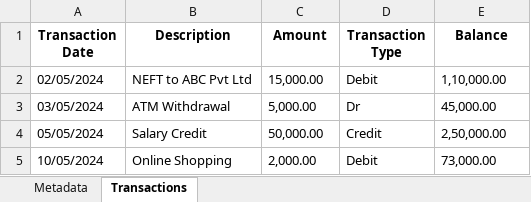
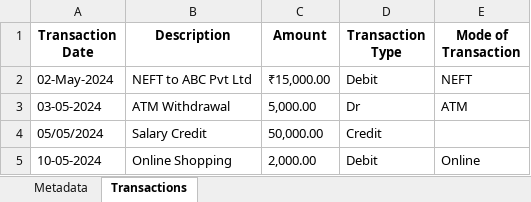
Before and after one commit to Vishnu-praba-aj/Validation_documentation, an Excel workbook: output/sample1_extracted.xlsx, sheet Transactions, drawn as a sheet; values as stored, in another font and other column widths than the file's, no borders; the diff names each change by its address in the sheet, - before the commit and + after, or states it on an @@ line.

```diff
--- a/output/sample1_extracted.xlsx (sheet Transactions)
+++ b/output/sample1_extracted.xlsx (sheet Transactions)
-E1: Balance
+E1: Mode of Transaction
-A2 (Transaction Date): 02/05/2024
+A2 (Transaction Date): 02-May-2024
-C2 (Amount): 15,000.00
+C2 (Amount): ₹15,000.00
-E2 (Mode of Transaction): 1,10,000.00
+E2 (Mode of Transaction): NEFT
-A3 (Transaction Date): 03/05/2024
+A3 (Transaction Date): 03-05-2024
-E3 (Mode of Transaction): 45,000.00
+E3 (Mode of Transaction): ATM
-E4 (Mode of Transaction): 2,50,000.00
+E4 (Mode of Transaction): (empty)
-A5 (Transaction Date): 10/05/2024
+A5 (Transaction Date): 10-05-2024
-E5 (Mode of Transaction): 73,000.00
+E5 (Mode of Transaction): Online
```
Also changed, not shown: sheet Metadata, 11 other files.
